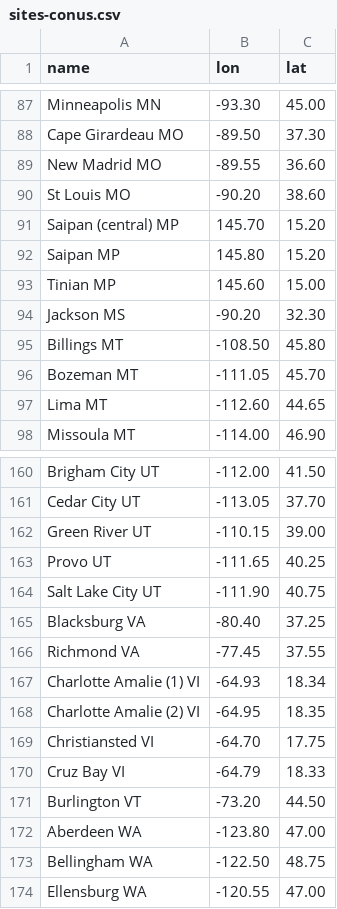
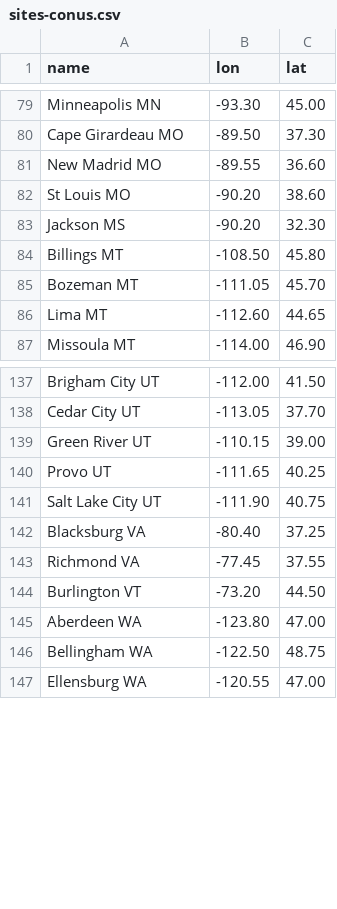
Before and after one commit to lacoseismic/nshmp-haz, a CSV file: etc/nshm/sites-conus.csv, drawn as a sheet; only a part is shown, gaps mark what is left out; the diff covers the shown part only.

```diff
--- a/etc/nshm/sites-conus.csv
+++ b/etc/nshm/sites-conus.csv
@@ -90,5 +82,2 @@ New Madrid MO,                -89.55,  36.60
 St Louis MO,                  -90.20,  38.60
-Saipan (central) MP,          145.70,  15.20
-Saipan MP,                    145.80,  15.20
-Tinian MP,                    145.60,  15.00
 Jackson MS,                   -90.20,  32.30
@@ -166,6 +143,2 @@ Blacksburg VA,                -80.40,  37.25
 Richmond VA,                  -77.45,  37.55
-Charlotte Amalie (1) VI,      -64.93,  18.34
-Charlotte Amalie (2) VI,      -64.95,  18.35
-Christiansted VI,             -64.70,  17.75
-Cruz Bay VI,                  -64.79,  18.33
 Burlington VT,                -73.20,  44.50
```
Also changed, not shown: 20 removed rows elsewhere in this file, 2 other files.
